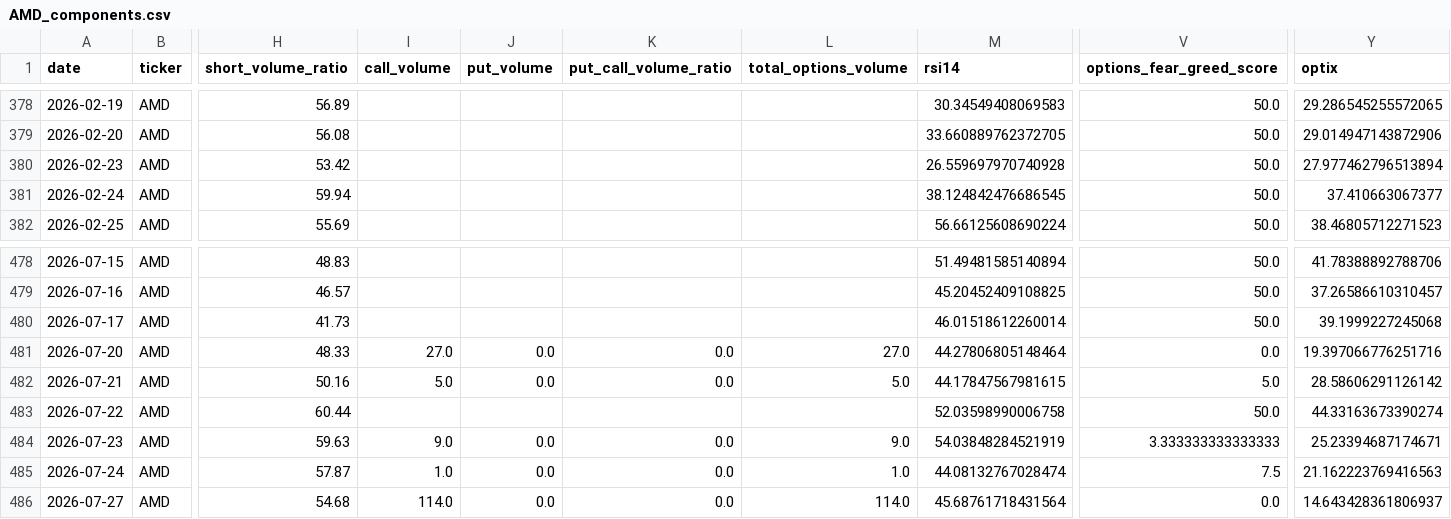
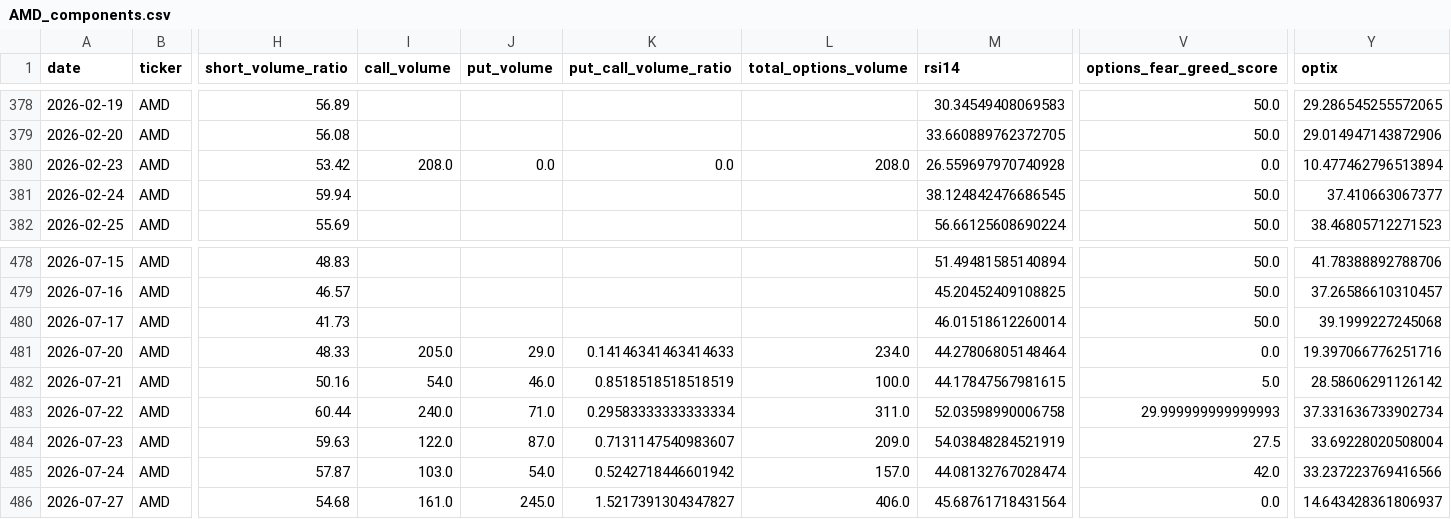
Before and after one commit to ryantrichardson/seed_ryantrichardson_optix, a CSV file: data/AMD_components.csv, drawn as a sheet; only a part is shown, gaps mark what is left out; the diff covers the shown part only; the diff names each change by its address in the sheet, - before the commit and + after, or states it on an @@ line.

```diff
--- a/data/AMD_components.csv
+++ b/data/AMD_components.csv
-I380 (call_volume): (empty)
+I380 (call_volume): 208.0
-J380 (put_volume): (empty)
+J380 (put_volume): 0.0
-K380 (put_call_volume_ratio): (empty)
+K380 (put_call_volume_ratio): 0.0
-L380 (total_options_volume): (empty)
+L380 (total_options_volume): 208.0
-V380 (options_fear_greed_score): 50.0
+V380 (options_fear_greed_score): 0.0
-Y380 (optix): 27.977462796513894
+Y380 (optix): 10.477462796513894
-I481 (call_volume): 27.0
+I481 (call_volume): 205.0
-J481 (put_volume): 0.0
+J481 (put_volume): 29.0
-K481 (put_call_volume_ratio): 0.0
+K481 (put_call_volume_ratio): 0.14146341463414633
-L481 (total_options_volume): 27.0
+L481 (total_options_volume): 234.0
-I482 (call_volume): 5.0
+I482 (call_volume): 54.0
-J482 (put_volume): 0.0
+J482 (put_volume): 46.0
-K482 (put_call_volume_ratio): 0.0
+K482 (put_call_volume_ratio): 0.8518518518518519
-L482 (total_options_volume): 5.0
+L482 (total_options_volume): 100.0
-I483 (call_volume): (empty)
+I483 (call_volume): 240.0
-J483 (put_volume): (empty)
+J483 (put_volume): 71.0
-K483 (put_call_volume_ratio): (empty)
+K483 (put_call_volume_ratio): 0.29583333333333334
-L483 (total_options_volume): (empty)
+L483 (total_options_volume): 311.0
-V483 (options_fear_greed_score): 50.0
+V483 (options_fear_greed_score): 29.999999999999993
-Y483 (optix): 44.33163673390274
+Y483 (optix): 37.331636733902734
-I484 (call_volume): 9.0
+I484 (call_volume): 122.0
-J484 (put_volume): 0.0
+J484 (put_volume): 87.0
-K484 (put_call_volume_ratio): 0.0
+K484 (put_call_volume_ratio): 0.7131147540983607
-L484 (total_options_volume): 9.0
+L484 (total_options_volume): 209.0
-V484 (options_fear_greed_score): 3.333333333333333
+V484 (options_fear_greed_score): 27.5
-Y484 (optix): 25.23394687174671
+Y484 (optix): 33.69228020508004
-I485 (call_volume): 1.0
+I485 (call_volume): 103.0
-J485 (put_volume): 0.0
+J485 (put_volume): 54.0
-K485 (put_call_volume_ratio): 0.0
+K485 (put_call_volume_ratio): 0.5242718446601942
-L485 (total_options_volume): 1.0
+L485 (total_options_volume): 157.0
-V485 (options_fear_greed_score): 7.5
+V485 (options_fear_greed_score): 42.0
-Y485 (optix): 21.162223769416563
+Y485 (optix): 33.237223769416566
-I486 (call_volume): 114.0
+I486 (call_volume): 161.0
-J486 (put_volume): 0.0
+J486 (put_volume): 245.0
-K486 (put_call_volume_ratio): 0.0
+K486 (put_call_volume_ratio): 1.5217391304347827
-L486 (total_options_volume): 114.0
+L486 (total_options_volume): 406.0
```
Also changed, not shown: 1 added row and 88 edited cells elsewhere in this file, data/OWL_components.csv, data/PYPL_components.csv, 21 other files.
